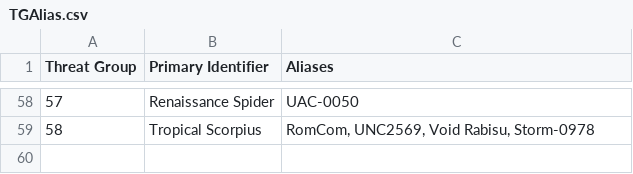
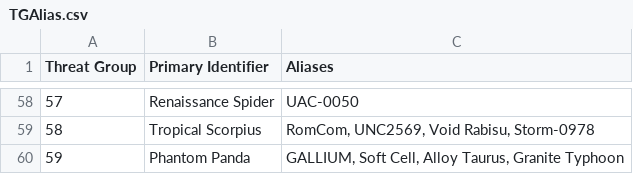
Before and after one commit to cheezee0101/ATG, a CSV file: TGAlias.csv, drawn as a sheet; only a part is shown, gaps mark what is left out; the diff names each change by its address in the sheet, - before the commit and + after, or states it on an @@ line.

Commit message:
Update TGAlias.csv

```diff
--- a/TGAlias.csv
+++ b/TGAlias.csv
+row 60: 59 | Phantom Panda | GALLIUM, Soft Cell, Alloy Taurus, Granite Typhoon
```
